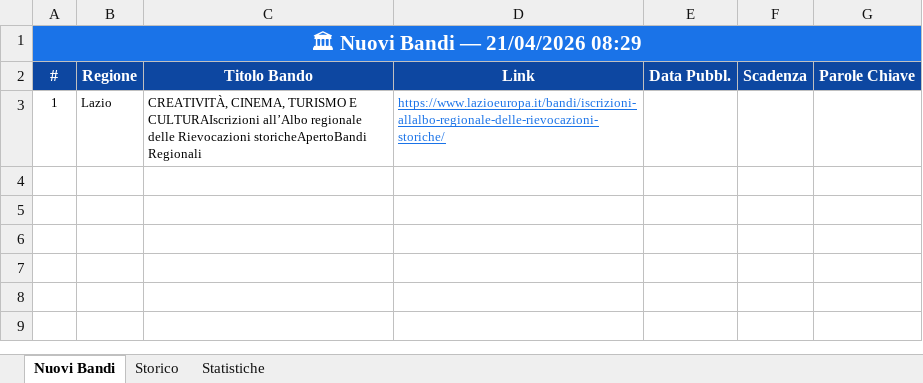
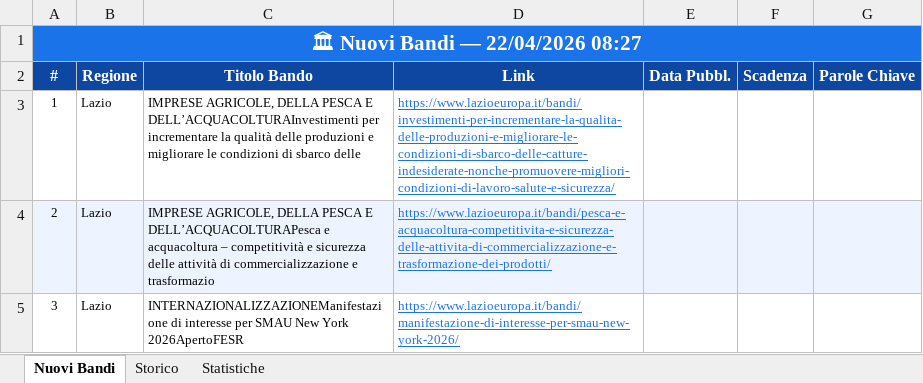
Before and after one commit to cdalvise/bandi-monitor, an Excel workbook: data/bandi_export.xlsx, sheet Nuovi Bandi, drawn as a sheet; values as stored, in another font and other column widths than the file's, no borders; the diff names each change by its address in the sheet, - before the commit and + after, or states it on an @@ line.

```diff
--- a/data/bandi_export.xlsx (sheet Nuovi Bandi)
+++ b/data/bandi_export.xlsx (sheet Nuovi Bandi)
-A1 (#): 🏛 Nuovi Bandi — 21/04/2026 08:29
+A1 (#): 🏛 Nuovi Bandi — 22/04/2026 08:27
-C3 (Titolo Bando): CREATIVITÀ, CINEMA, TURISMO E CULTURAIscrizioni all’Albo regionale delle Rievocazioni storicheApertoBandi Regionali
+C3 (Titolo Bando): IMPRESE AGRICOLE, DELLA PESCA E DELL’ACQUACOLTURAInvestimenti per incrementare la qualità delle produzioni e migliorare le condizioni di sbarco delle
-D3 (Link): https://www.lazioeuropa.it/bandi/iscrizioni-allalbo-regionale-delle-rievocazioni-storiche/
+D3 (Link): https://www.lazioeuropa.it/bandi/investimenti-per-incrementare-la-qualita-delle-produzioni-e-migliorare-le-condizioni-di-sbarco-delle-catture-indesiderate-nonche-promuovere-migliori-condizioni-di-lavoro-salute-e-sicurezza/
+row 4: 2 | Lazio | IMPRESE AGRICOLE, DELLA PESCA E DELL’ACQUACOLTURAPesca e acquacoltura – competitività e sicurezza delle attività di commercializzazione e trasformazio | https://www.lazioeuropa.it/bandi/pesca-e-acquacoltura-competitivita-e-sicurezza-delle-attivita-di-commercializzazione-e-trasformazione-dei-prodotti/
+row 5: 3 | Lazio | INTERNAZIONALIZZAZIONEManifestazione di interesse per SMAU New York 2026ApertoFESR | https://www.lazioeuropa.it/bandi/manifestazione-di-interesse-per-smau-new-york-2026/
```
Also changed, not shown: sheet Storico, sheet Statistiche, 1 other file.
